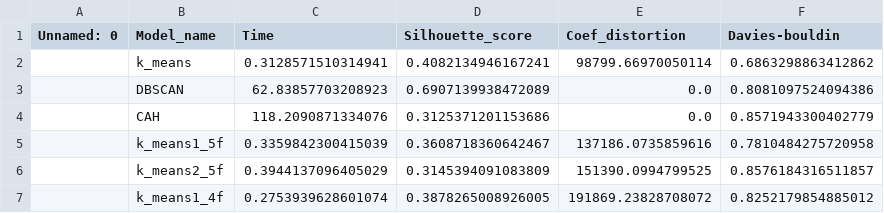
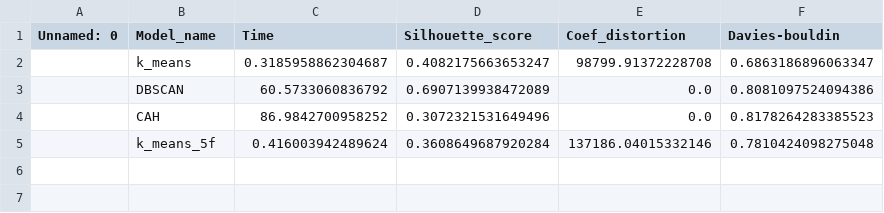
Before and after one commit to HaDock404/CustomerSegmentation, a CSV file: Data/0.global_scoring.csv, drawn as a sheet.

```diff
--- a/Data/0.global_scoring.csv
+++ b/Data/0.global_scoring.csv
@@ -1,7 +1,5 @@
 Unnamed: 0,Model_name,Time,Silhouette_score,Coef_distortion,Davies-bouldin
-,k_means,0.3128571510314941,0.4082134946167241,98799.66970050114,0.6863298863412862
-,DBSCAN,62.83857703208923,0.6907139938472089,0.0,0.8081097524094386
-,CAH,118.2090871334076,0.3125371201153686,0.0,0.8571943300402779
-,k_means1_5f,0.3359842300415039,0.3608718360642467,137186.0735859616,0.7810484275720958
-,k_means2_5f,0.3944137096405029,0.3145394091083809,151390.0994799525,0.8576184316511857
-,k_means1_4f,0.2753939628601074,0.3878265008926005,191869.23828708072,0.8252179854885012
+,k_means,0.3185958862304687,0.4082175663653247,98799.91372228708,0.6863186896063347
+,DBSCAN,60.5733060836792,0.6907139938472089,0.0,0.8081097524094386
+,CAH,86.9842700958252,0.3072321531649496,0.0,0.8178264283385523
+,k_means_5f,0.416003942489624,0.3608649687920284,137186.04015332146,0.7810424098275048
```
Also changed, not shown: 26 other files.
